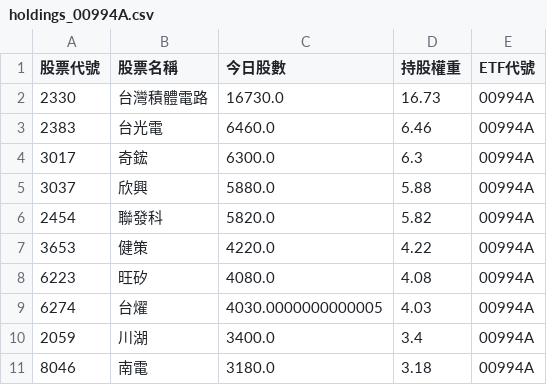
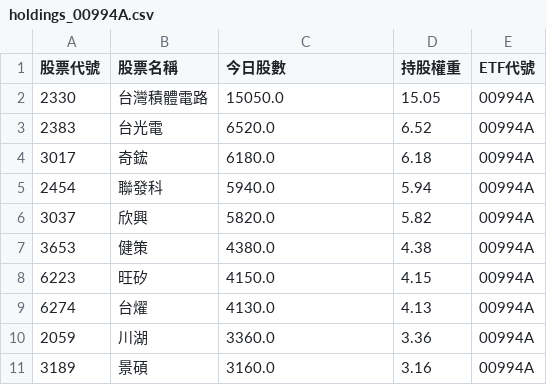
Before and after one commit to caesar263/my-etf-tracker, a CSV file: holdings_00994A.csv, drawn as a sheet.

```diff
--- a/holdings_00994A.csv
+++ b/holdings_00994A.csv
@@ -1,11 +1,11 @@
 股票代號,股票名稱,今日股數,持股權重,ETF代號
-2330,台灣積體電路,16730.0,16.73,00994A
-2383,台光電,6460.0,6.46,00994A
-3017,奇鋐,6300.0,6.3,00994A
-3037,欣興,5880.0,5.88,00994A
-2454,聯發科,5820.0,5.82,00994A
-3653,健策,4220.0,4.22,00994A
-6223,旺矽,4080.0,4.08,00994A
-6274,台燿,4030.0000000000005,4.03,00994A
-2059,川湖,3400.0,3.4,00994A
-8046,南電,3180.0,3.18,00994A
+2330,台灣積體電路,15050.0,15.05,00994A
+2383,台光電,6520.0,6.52,00994A
+3017,奇鋐,6180.0,6.18,00994A
+2454,聯發科,5940.0,5.94,00994A
+3037,欣興,5820.0,5.82,00994A
+3653,健策,4380.0,4.38,00994A
+6223,旺矽,4150.0,4.15,00994A
+6274,台燿,4130.0,4.13,00994A
+2059,川湖,3360.0,3.36,00994A
+3189,景碩,3160.0,3.16,00994A
```
Also changed, not shown: holdings_00981A.csv, holdings_00982A.csv, 14 other files.
